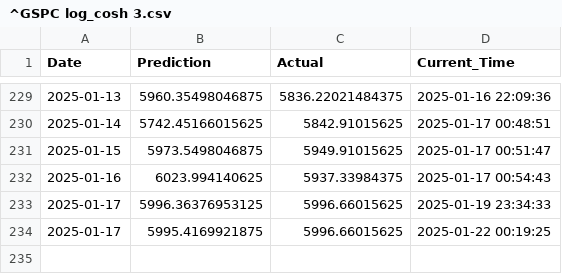
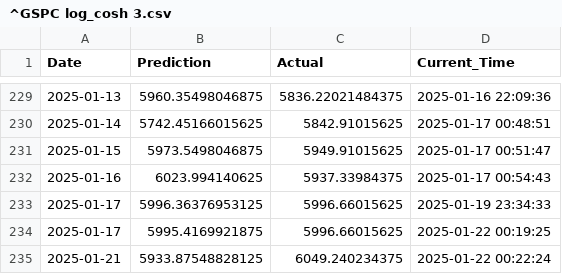
Before and after one commit to IsakFriisJespersen2/test-grafana-data, a CSV file: 01_Model_Data/01_Raw_Results/^GSPC log_cosh 3.csv, drawn as a sheet; only a part is shown, gaps mark what is left out.

Commit message:
Add data.csv with updated DataFrame

```diff
--- a/01_Model_Data/01_Raw_Results/^GSPC log_cosh 3.csv
+++ b/01_Model_Data/01_Raw_Results/^GSPC log_cosh 3.csv
@@ -234 +234,2 @@ Date,Prediction,Actual,Current_Time
 2025-01-17,5995.4169921875,5996.66015625,2025-01-22 00:19:25
+2025-01-21,5933.87548828125,6049.240234375,2025-01-22 00:22:24
```
